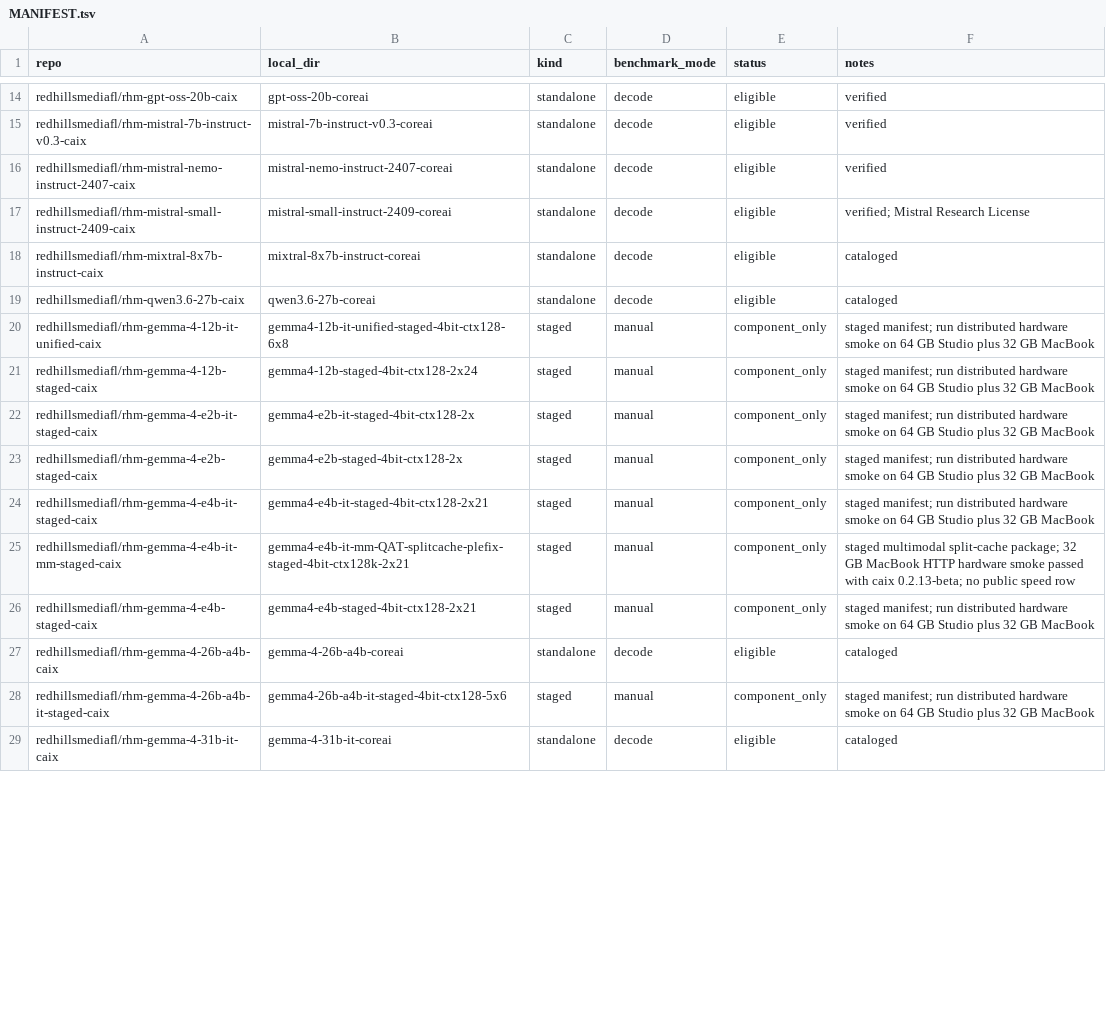
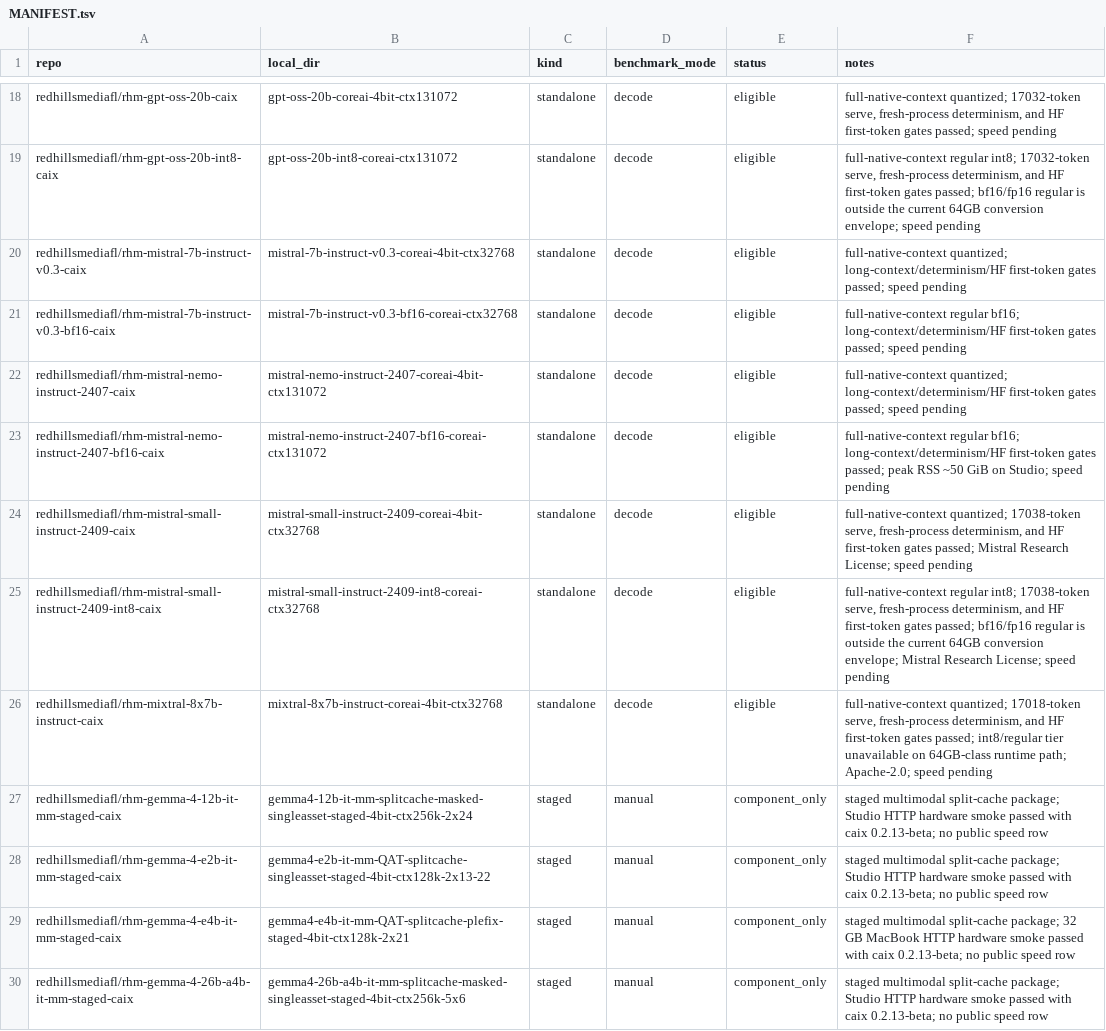
Before and after one commit to RedHillsMediaFL/caix, a TSV file: benchmarks/MANIFEST.tsv, drawn as a sheet; only a part is shown, gaps mark what is left out; removed rows and columns are numbered as before the commit, all else as after; the diff covers the shown part only; the diff names each change by its address in the sheet, - before the commit and + after, or states it on an @@ line.

Commit message:
Tighten release publication gates

```diff
--- a/benchmarks/MANIFEST.tsv
+++ b/benchmarks/MANIFEST.tsv
-B18 (local_dir): gpt-oss-20b-coreai
+B18 (local_dir): gpt-oss-20b-coreai-4bit-ctx131072
-F18 (notes): verified
+F18 (notes): full-native-context quantized; 17032-token serve, fresh-process determinism, and HF first-token gates passed; speed pending
+row 19: redhillsmediafl/rhm-gpt-oss-20b-int8-caix | gpt-oss-20b-int8-coreai-ctx131072 | standalone | decode | eligible | full-native-context regular int8; 17032-token serve, fresh-process determinism, and HF first-token gates passed; bf16/fp16 regular is outside the current 64GB conversion envelope; speed pending
-B20 (local_dir): mistral-7b-instruct-v0.3-coreai
+B20 (local_dir): mistral-7b-instruct-v0.3-coreai-4bit-ctx32768
-F20 (notes): verified
+F20 (notes): full-native-context quantized; long-context/determinism/HF first-token gates passed; speed pending
+row 21: redhillsmediafl/rhm-mistral-7b-instruct-v0.3-bf16-caix | mistral-7b-instruct-v0.3-bf16-coreai-ctx32768 | standalone | decode | eligible | full-native-context regular bf16; long-context/determinism/HF first-token gates passed; speed pending
-B22 (local_dir): mistral-nemo-instruct-2407-coreai
+B22 (local_dir): mistral-nemo-instruct-2407-coreai-4bit-ctx131072
-F22 (notes): verified
+F22 (notes): full-native-context quantized; long-context/determinism/HF first-token gates passed; speed pending
+row 23: redhillsmediafl/rhm-mistral-nemo-instruct-2407-bf16-caix | mistral-nemo-instruct-2407-bf16-coreai-ctx131072 | standalone | decode | eligible | full-native-context regular bf16; long-context/determinism/HF first-token gates passed; peak RSS ~50 GiB on Studio; speed pending
-B24 (local_dir): mistral-small-instruct-2409-coreai
+B24 (local_dir): mistral-small-instruct-2409-coreai-4bit-ctx32768
-F24 (notes): verified; Mistral Research License
+F24 (notes): full-native-context quantized; 17038-token serve, fresh-process determinism, and HF first-token gates passed; Mistral Research License; speed pending
+row 25: redhillsmediafl/rhm-mistral-small-instruct-2409-int8-caix | mistral-small-instruct-2409-int8-coreai-ctx32768 | standalone | decode | eligible | full-native-context regular int8; 17038-token serve, fresh-process determinism, and HF first-token gates passed; bf16/fp16 regular is outside the current 64GB conversion envelope; Mistral Research License; speed pending
-B26 (local_dir): mixtral-8x7b-instruct-coreai
+B26 (local_dir): mixtral-8x7b-instruct-coreai-4bit-ctx32768
-F26 (notes): cataloged
+F26 (notes): full-native-context quantized; 17018-token serve, fresh-process determinism, and HF first-token gates passed; int8/regular tier unavailable on 64GB-class runtime path; Apache-2.0; speed pending
-row 19: redhillsmediafl/rhm-qwen3.6-27b-caix | qwen3.6-27b-coreai | standalone | decode | eligible | cataloged
-row 20: redhillsmediafl/rhm-gemma-4-12b-it-unified-caix | gemma4-12b-it-unified-staged-4bit-ctx128-6x8 | staged | manual | component_only | staged manifest; run distributed hardware smoke on 64 GB Studio plus 32 GB MacBook
-row 21: redhillsmediafl/rhm-gemma-4-12b-staged-caix | gemma4-12b-staged-4bit-ctx128-2x24 | staged | manual | component_only | staged manifest; run distributed hardware smoke on 64 GB Studio plus 32 GB MacBook
-A27 (repo): redhillsmediafl/rhm-gemma-4-e2b-it-staged-caix
+A27 (repo): redhillsmediafl/rhm-gemma-4-12b-it-mm-staged-caix
-B27 (local_dir): gemma4-e2b-it-staged-4bit-ctx128-2x
+B27 (local_dir): gemma4-12b-it-mm-splitcache-masked-singleasset-staged-4bit-ctx256k-2x24
-F27 (notes): staged manifest; run distributed hardware smoke on 64 GB Studio plus 32 GB MacBook
+F27 (notes): staged multimodal split-cache package; Studio HTTP hardware smoke passed with caix 0.2.13-beta; no public speed row
-row 23: redhillsmediafl/rhm-gemma-4-e2b-staged-caix | gemma4-e2b-staged-4bit-ctx128-2x | staged | manual | component_only | staged manifest; run distributed hardware smoke on 64 GB Studio plus 32 GB MacBook
-A28 (repo): redhillsmediafl/rhm-gemma-4-e4b-it-staged-caix
+A28 (repo): redhillsmediafl/rhm-gemma-4-e2b-it-mm-staged-caix
-B28 (local_dir): gemma4-e4b-it-staged-4bit-ctx128-2x21
+B28 (local_dir): gemma4-e2b-it-mm-QAT-splitcache-singleasset-staged-4bit-ctx128k-2x13-22
-F28 (notes): staged manifest; run distributed hardware smoke on 64 GB Studio plus 32 GB MacBook
+F28 (notes): staged multimodal split-cache package; Studio HTTP hardware smoke passed with caix 0.2.13-beta; no public speed row
-row 26: redhillsmediafl/rhm-gemma-4-e4b-staged-caix | gemma4-e4b-staged-4bit-ctx128-2x21 | staged | manual | component_only | staged manifest; run distributed hardware smoke on 64 GB Studio plus 32 GB MacBook
-row 27: redhillsmediafl/rhm-gemma-4-26b-a4b-caix | gemma-4-26b-a4b-coreai | standalone | decode | eligible | cataloged
-A30 (repo): redhillsmediafl/rhm-gemma-4-26b-a4b-it-staged-caix
+A30 (repo): redhillsmediafl/rhm-gemma-4-26b-a4b-it-mm-staged-caix
-B30 (local_dir): gemma4-26b-a4b-it-staged-4bit-ctx128-5x6
+B30 (local_dir): gemma4-26b-a4b-it-mm-splitcache-masked-singleasset-staged-4bit-ctx256k-5x6
-F30 (notes): staged manifest; run distributed hardware smoke on 64 GB Studio plus 32 GB MacBook
+F30 (notes): staged multimodal split-cache package; Studio HTTP hardware smoke passed with caix 0.2.13-beta; no public speed row
-row 29: redhillsmediafl/rhm-gemma-4-31b-it-caix | gemma-4-31b-it-coreai | standalone | decode | eligible | cataloged
```
Also changed, not shown: 5 added rows, 6 removed rows and 30 edited cells elsewhere in this file, 19 other files.
